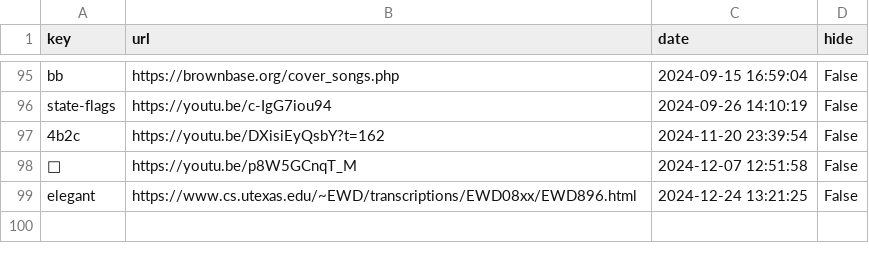
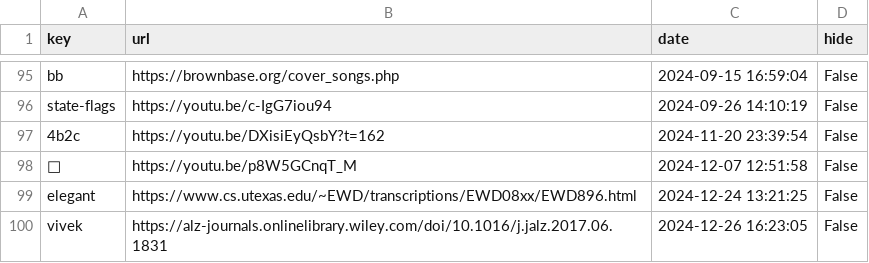
Before and after one commit to Mehvix/cc, a CSV file: index.csv, drawn as a sheet; only a part is shown, gaps mark what is left out; the diff names each change by its address in the sheet, - before the commit and + after, or states it on an @@ line.

Commit message:
Set key "vivek" ⇒ "https://alz-journals.onlinelibrary.wiley.com/doi/10.1016/j.jalz.2017.06.1831"

```diff
--- a/index.csv
+++ b/index.csv
+row 100: vivek | https://alz-journals.onlinelibrary.wiley.com/doi/10.1016/j.jalz.2017.06.1831 | 2024-12-26 16:23:05 | False
```
Also changed, not shown: 2 other files.
